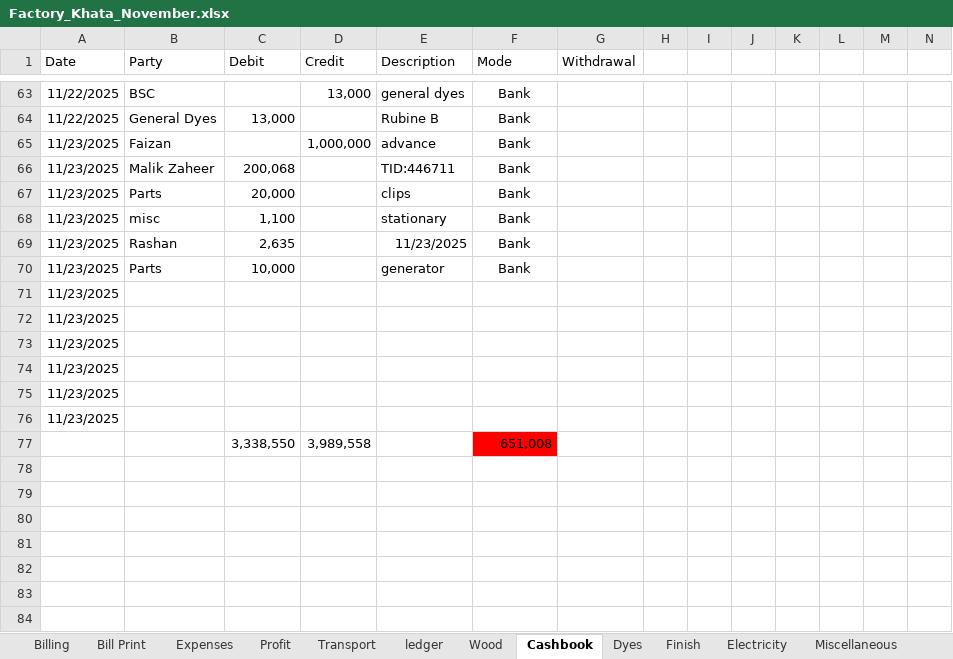
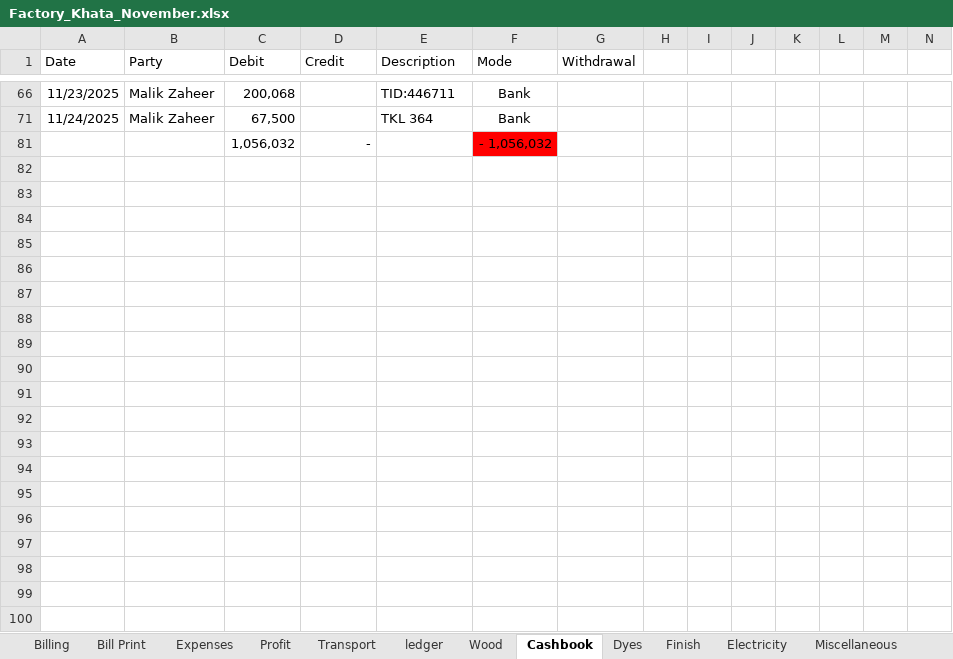
Before and after one commit to omerrazzaq4/AlHamd_Nov, an Excel workbook: Factory_Khata_November.xlsx, sheet Cashbook, drawn as a sheet; only a part is shown, gaps mark what is left out; the shorter side is filled out with more unchanged rows; values as stored, in another font and other column widths than the file's, no borders; charts and pictures and table styles not drawn; removed rows and columns are numbered as before the commit, all else as after; rows hold the shown columns only; the diff covers the shown part only; the diff names each change by its address in the sheet, - before the commit and + after, or states it on an @@ line.

```diff
--- a/Factory_Khata_November.xlsx (sheet Cashbook)
+++ b/Factory_Khata_November.xlsx (sheet Cashbook)
@@ row 63 hidden: 11/22/2025 | BSC |  | 13,000 | general dyes | Bank @@
@@ row 64 hidden: 11/22/2025 | General Dyes | 13,000 |  | Rubine B | Bank @@
@@ row 65 hidden: 11/23/2025 | Faizan |  | 1,000,000 | advance | Bank @@
@@ row 67 hidden: 11/23/2025 | Parts | 20,000 |  | clips | Bank @@
@@ row 68 hidden: 11/23/2025 | misc | 1,100 |  | stationary | Bank @@
@@ row 69 hidden: 11/23/2025 | Rashan | 2,635 |  | 11/23/2025 | Bank @@
@@ row 70 hidden: 11/23/2025 | Parts | 10,000 |  | generator | Bank @@
-row 71: 11/23/2025
-row 72: 11/23/2025
-row 73: 11/23/2025
-row 74: 11/23/2025
-row 75: 11/23/2025
-row 76: 11/23/2025
-row 77:  |  | 3,338,550 | 3,989,558 |  | 651,008
-row 71: (empty)
+row 71: 11/24/2025 | Malik Zaheer | 67,500 |  | TKL 364 | Bank
-row 81: (empty)
+row 81:  |  | 1,056,032 | - |  | - 1,056,032
-F81 fill: none
+F81 fill: #FF0000
-row 80: (empty)
-row 81: (empty)
```
Also changed, not shown: 8 added rows, 10 removed rows, 52 hidden or unhidden rows and 4 edited cells elsewhere in this sheet, sheet ledger, sheet Wood, sheet pivot, sheet Billing, sheet Profit, sheet Transport, 4 more sheets, hidden cells, charts or pictures.
